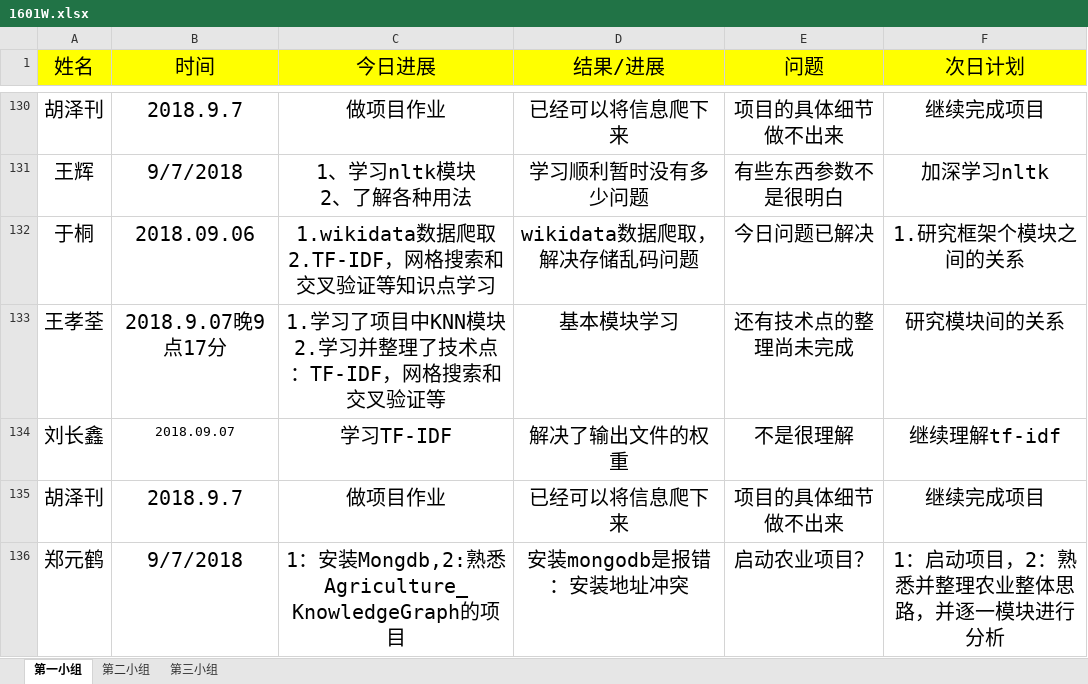
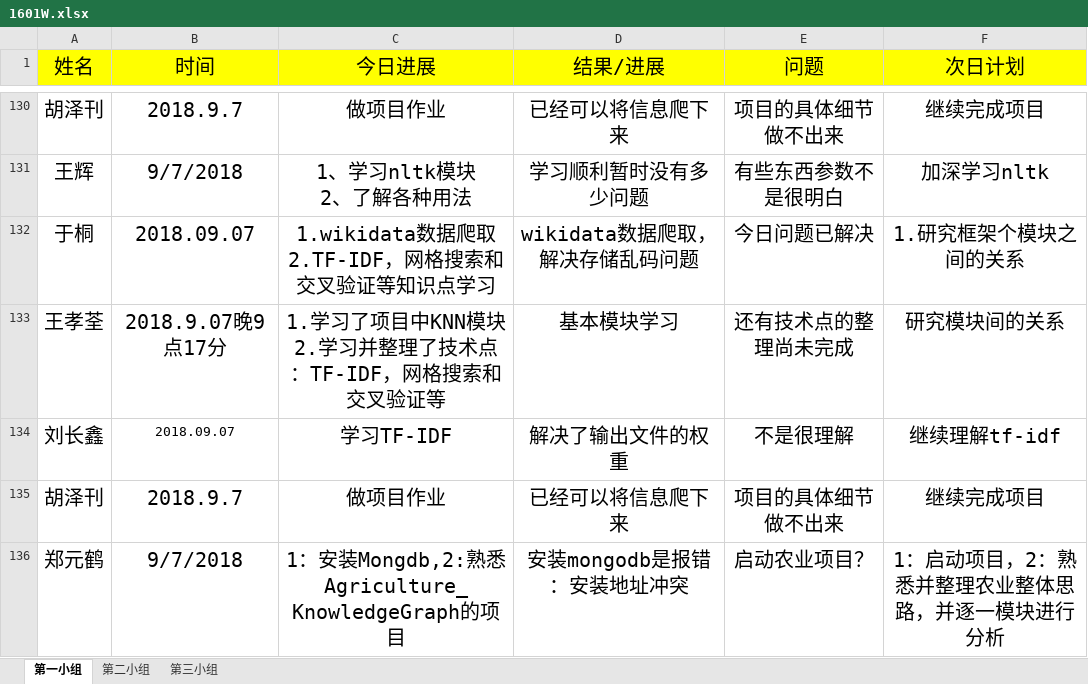
Before and after one commit to zhuhongjiang309575667/1601W-, an Excel workbook: 1601W.xlsx, sheet 第一小组, drawn as a sheet; only a part is shown, gaps mark what is left out; values as stored, in another font and other column widths than the file's, no borders; the diff covers the shown part only; the diff names each change by its address in the sheet, - before the commit and + after, or states it on an @@ line.

Commit message:
一组已修改

```diff
--- a/1601W.xlsx (sheet 第一小组)
+++ b/1601W.xlsx (sheet 第一小组)
-B132 (时间): 2018.09.06
+B132 (时间): 2018.09.07
```
Also changed, not shown: 57 added rows elsewhere in this sheet.
